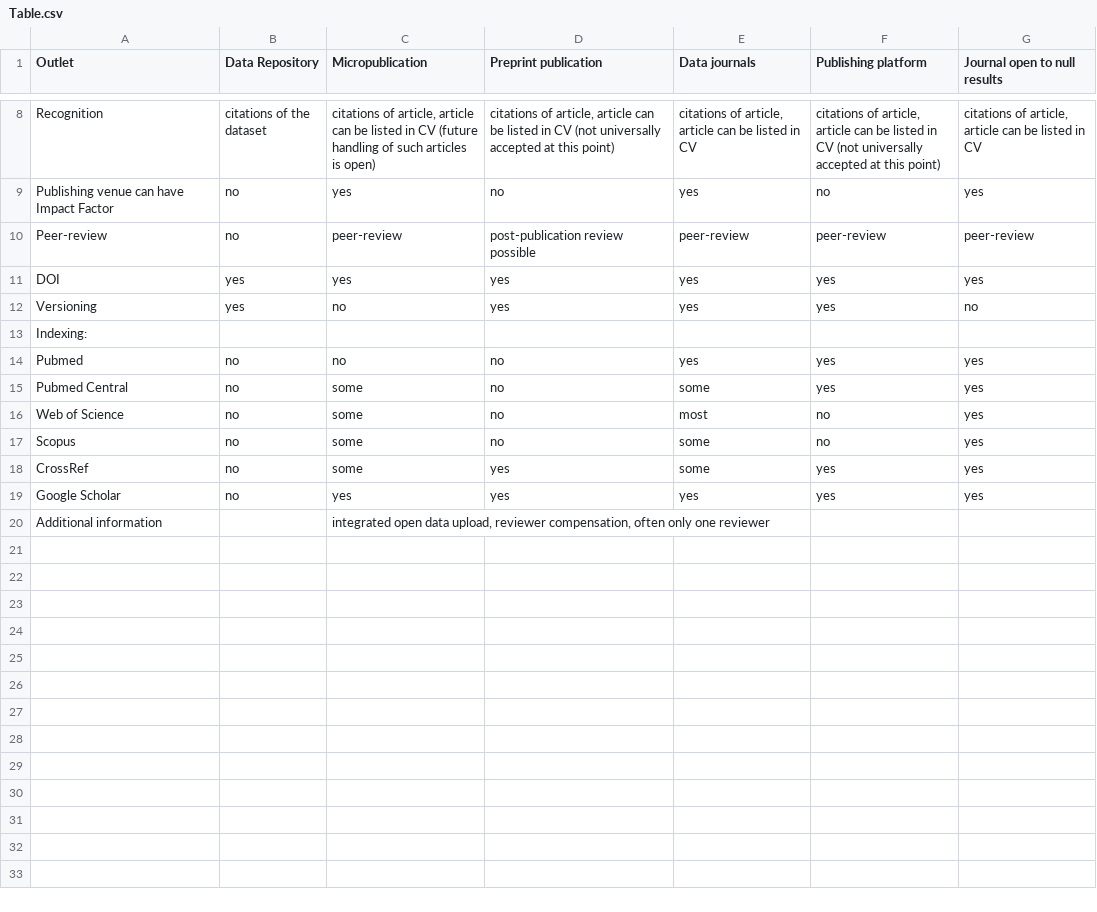
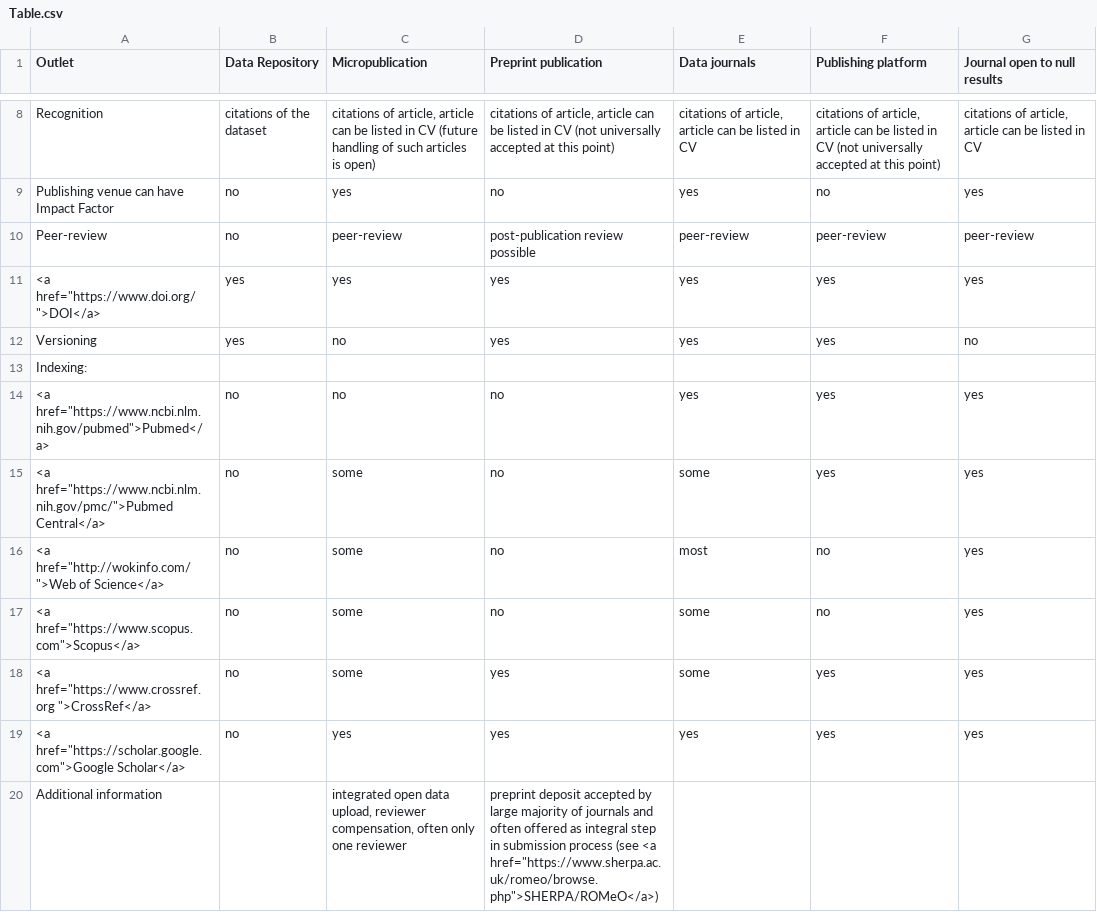
Before and after one commit to quest-bih/FIDDLE, a CSV file: data/Table.csv, drawn as a sheet; only a part is shown, gaps mark what is left out.

```diff
--- a/data/Table.csv
+++ b/data/Table.csv
@@ -10,11 +10,11 @@ Publishing venue can have Impact Factor;no;yes;no;yes;no;yes
 Peer-review;no;peer-review;post-publication review possible;peer-review;peer-review;peer-review
-DOI;yes;yes;yes;yes;yes;yes
+<a href="https://www.doi.org/">DOI</a>;yes;yes;yes;yes;yes;yes
 Versioning;yes;no;yes;yes;yes;no
 Indexing:;;;;;;
-Pubmed;no;no;no;yes;yes;yes
-Pubmed Central;no;some;no;some;yes;yes
-Web of Science;no;some;no;most;no;yes
-Scopus;no;some;no;some;no;yes
-CrossRef;no;some;yes;some;yes;yes
-Google Scholar;no;yes;yes;yes;yes;yes
-Additional information;;integrated open data upload, reviewer compensation, often only one reviewer;;;;
+<a href="https://www.ncbi.nlm.nih.gov/pubmed">Pubmed</a>;no;no;no;yes;yes;yes
+<a href="https://www.ncbi.nlm.nih.gov/pmc/">Pubmed Central</a>;no;some;no;some;yes;yes
+<a href="http://wokinfo.com/">Web of Science</a>;no;some;no;most;no;yes
+<a href="https://www.scopus.com">Scopus</a>;no;some;no;some;no;yes
+<a href="https://www.crossref.org ">CrossRef</a>;no;some;yes;some;yes;yes
+<a href="https://scholar.google.com">Google Scholar</a>;no;yes;yes;yes;yes;yes
+Additional information;;integrated open data upload, reviewer compensation, often only one reviewer;preprint deposit accepted by large majority of journals and often offered as integral step in submission process (see <a href="https://www.sherpa.ac.uk/romeo/browse.php">SHERPA/ROMeO</a>) ;;;
```
Also changed, not shown: 1 other file.
